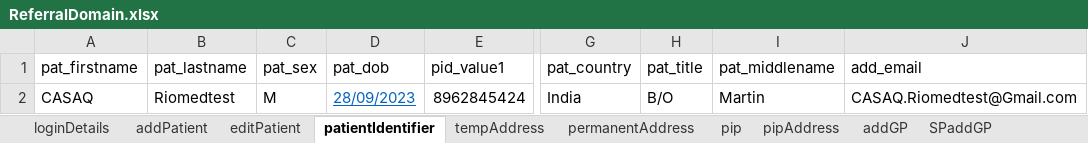
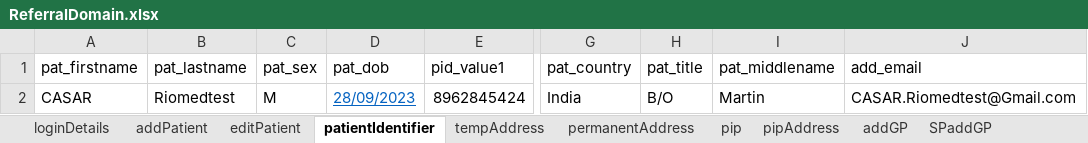
Before and after one commit to manojvyavahare27/C4Automation, an Excel workbook: ExcelFiles/ReferralDomain.xlsx, sheet patientIdentifier, drawn as a sheet; only a part is shown, gaps mark what is left out; values as stored, in another font and other column widths than the file's, no borders; the diff names each change by its address in the sheet, - before the commit and + after, or states it on an @@ line.

```diff
--- a/ExcelFiles/ReferralDomain.xlsx (sheet patientIdentifier)
+++ b/ExcelFiles/ReferralDomain.xlsx (sheet patientIdentifier)
-A2 (pat_firstname): CASAQ
+A2 (pat_firstname): CASAR
-J2 (add_email): CASAQ.Riomedtest@Gmail.com
+J2 (add_email): CASAR.Riomedtest@Gmail.com
```
Also changed, not shown: sheet AddReferral, sheet serviceReferral, sheet rejectedReferral, sheet acceptedReferral, sheet editPatient, sheet addPatient, ExcelFiles/StockDomain.xlsx.
